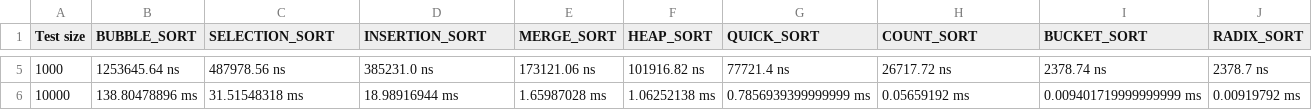
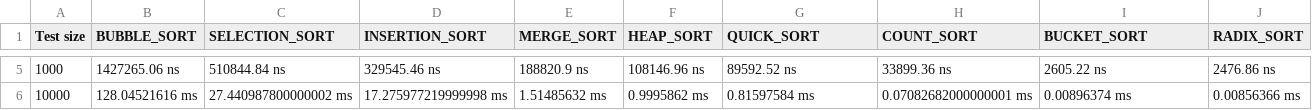
Before and after one commit to mmorillodev/aps_pota, a CSV file: reports/report.csv, drawn as a sheet; only a part is shown, gaps mark what is left out; the diff covers the shown part only.

```diff
--- a/reports/report.csv
+++ b/reports/report.csv
@@ -5,2 +5,2 @@ Test size,BUBBLE_SORT,SELECTION_SORT,INSERTION_SORT,MERGE_SORT,HEAP_SORT,QUICK_S
-1000,1253645.64 ns,487978.56 ns,385231.0 ns,173121.06 ns,101916.82 ns,77721.4 ns,26717.72 ns,2378.74 ns,2378.7 ns
-10000,138.80478896 ms,31.51548318 ms,18.98916944 ms,1.65987028 ms,1.06252138 ms,0.7856939399999999 ms,0.05659192 ms,0.009401719999999999 ms,0.00919792 ms
+1000,1427265.06 ns,510844.84 ns,329545.46 ns,188820.9 ns,108146.96 ns,89592.52 ns,33899.36 ns,2605.22 ns,2476.86 ns
+10000,128.04521616 ms,27.440987800000002 ms,17.275977219999998 ms,1.51485632 ms,0.9995862 ms,0.81597584 ms,0.07082682000000001 ms,0.00896374 ms,0.00856366 ms
```
Also changed, not shown: 27 edited cells elsewhere in this file, 5 other files.
